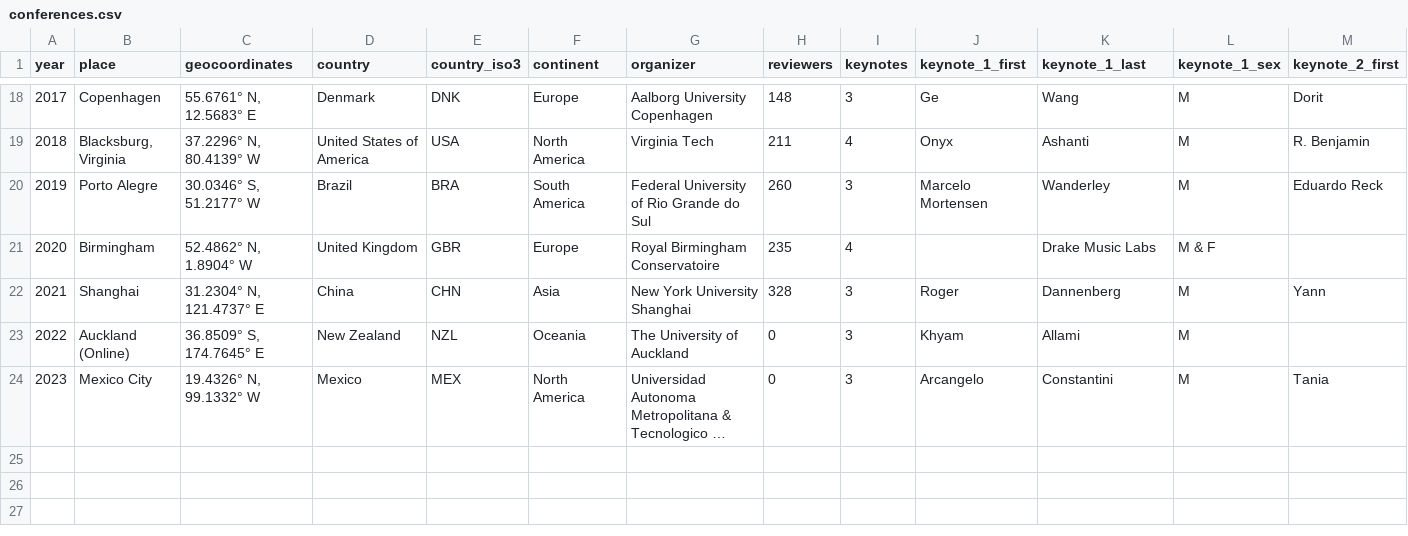
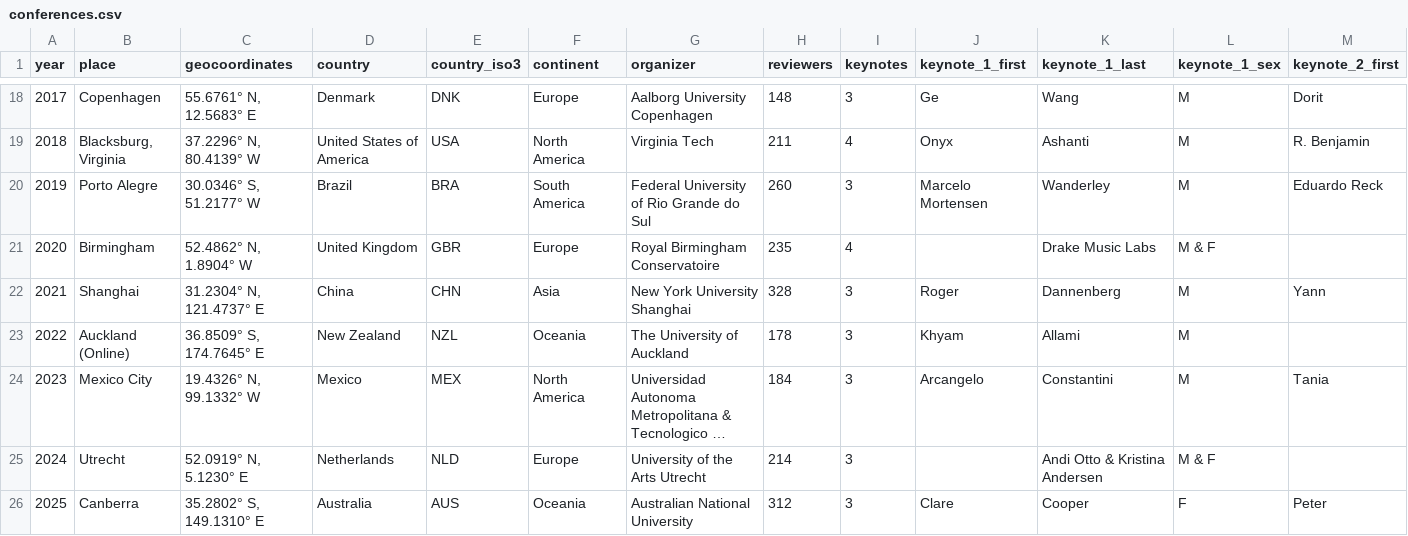
Before and after one commit to jacksongoode/NIME-proceedings-analyzer, a CSV file: resources/conferences.csv, drawn as a sheet; only a part is shown, gaps mark what is left out; long unchanged cells end in …; rows hold the shown columns only; the diff names each change by its address in the sheet, - before the commit and + after, or states it on an @@ line.

Commit message:
added 2024 and 2025

```diff
--- a/resources/conferences.csv
+++ b/resources/conferences.csv
-H23 (reviewers): 0
+H23 (reviewers): 178
-H24 (reviewers): 0
+H24 (reviewers): 184
+row 25: 2024 | Utrecht | 52.0919° N, 5.1230° E | Netherlands | NLD | Europe | University of the Arts Utrecht | 214 | 3 |  | Andi Otto & Kristina Andersen | M & F
+row 26: 2025 | Canberra | 35.2802° S, 149.1310° E | Australia | AUS | Oceania | Australian National University | 312 | 3 | Clare | Cooper | F | Peter
```
